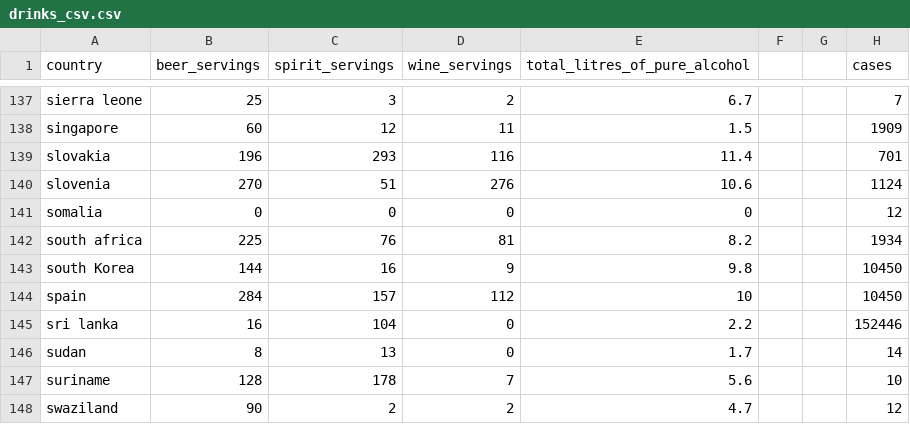
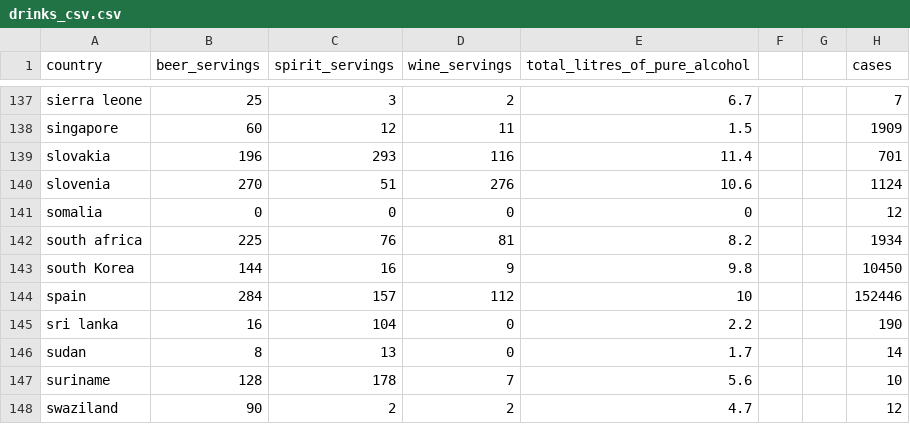
Before and after one commit to mlamias/PLOTS, a CSV file: drinks_csv.csv, drawn as a sheet; only a part is shown, gaps mark what is left out.

Commit message:
Update drinks_csv.csv

```diff
--- a/drinks_csv.csv
+++ b/drinks_csv.csv
@@ -143,4 +143,4 @@ south africa,225,76,81,8.2,,,1934
 south Korea,144,16,9,9.8,,,10450
-spain,284,157,112,10,,,10450
-sri lanka,16,104,0,2.2,,,152446
+spain,284,157,112,10,,,152446
+sri lanka,16,104,0,2.2,,,190
 sudan,8,13,0,1.7,,,14
```
